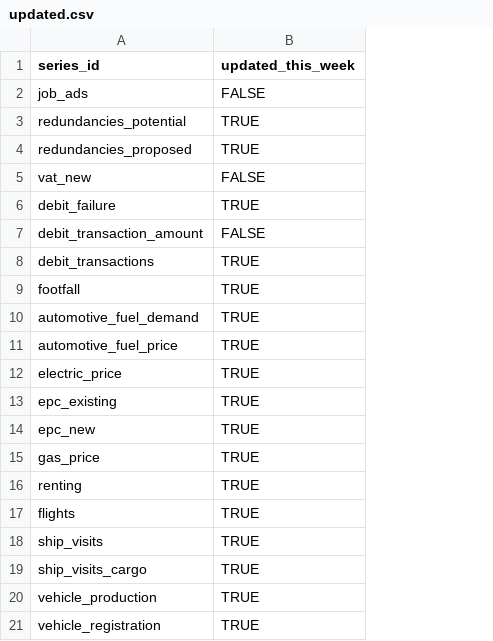
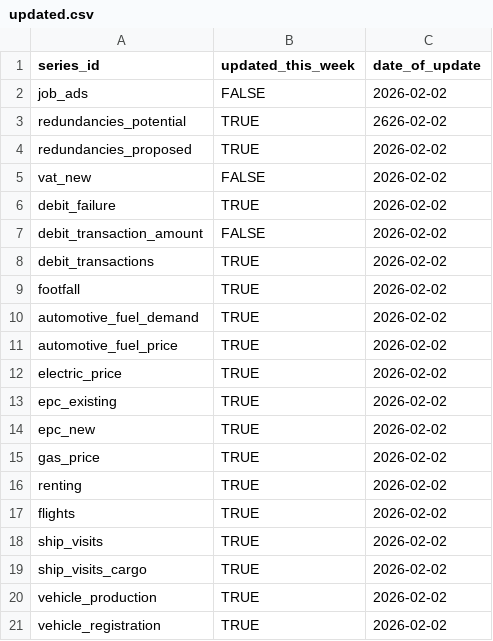
Before and after one commit to ONSSamBennett/rti-dashboard, a CSV file: static/data/updated.csv, drawn as a sheet; the diff names each change by its address in the sheet, - before the commit and + after, or states it on an @@ line.

Commit message:
added date to updated.csv

```diff
--- a/static/data/updated.csv
+++ b/static/data/updated.csv
+column C (date_of_update), rows 2-21: 2026-02-02 | 2626-02-02 | 2026-02-02 | 2026-02-02 | 2026-02-02 | 2026-02-02 | 2026-02-02 | 2026-02-02 | 2026-02-02 | 2026-02-02 | 2026-02-02 | 2026-02-02 | 2026-02-02 | 2026-02-02 | 2026-02-02 | 2026-02-02 | 2026-02-02 | 2026-02-02 | 2026-02-02 | 2026-02-02
```
